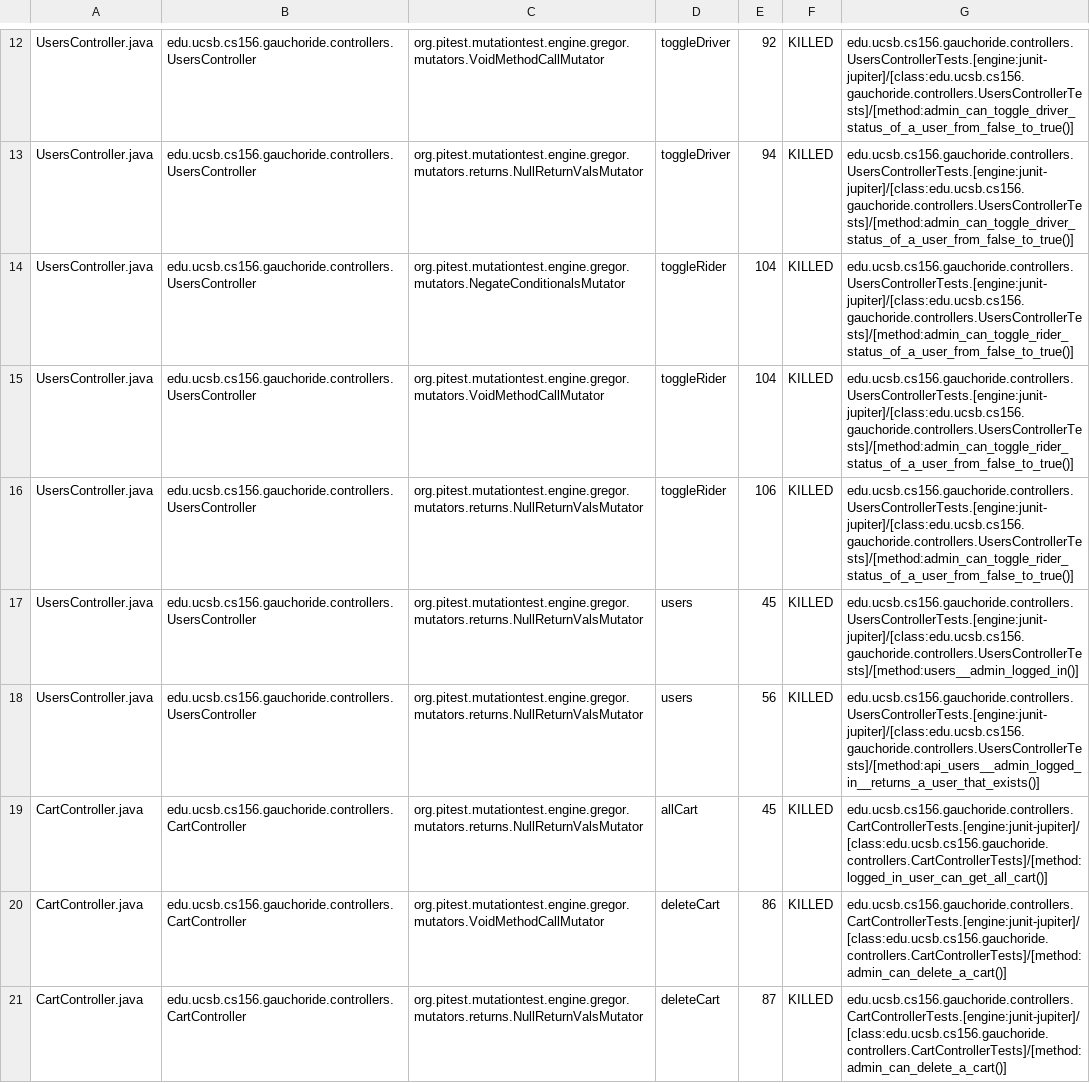
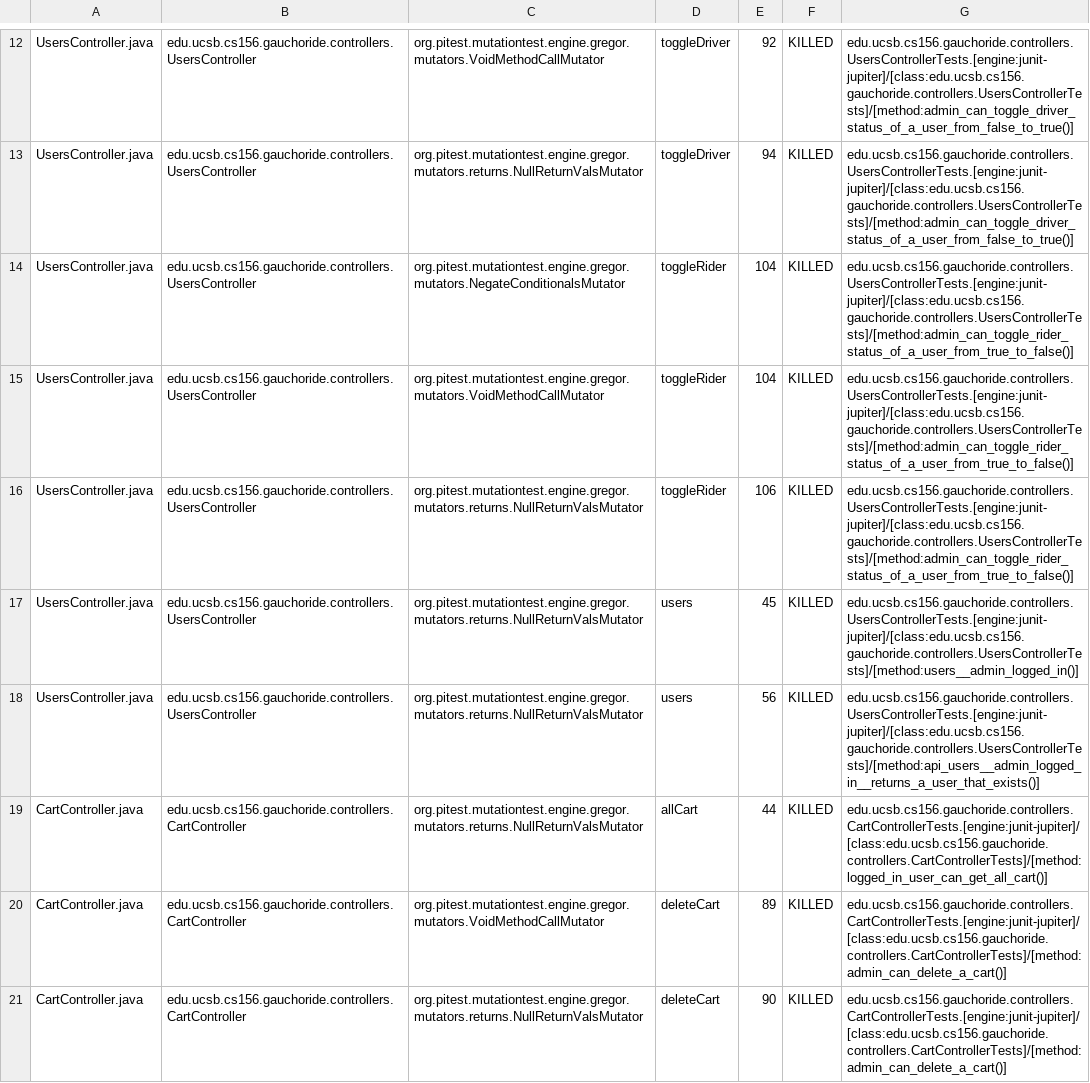
Before and after one commit to ucsb-cs156-s23/proj-gauchoride-s23-5pm-2, a CSV file: prs/24/pitest/mutations.csv, drawn as a sheet; only a part is shown, gaps mark what is left out; the diff covers the shown part only.

Commit message:
Deploying to gh-pages from @ ucsb-cs156-s23/proj-gauchoride-s23-5pm-2@19d02e5d84ad5d45cd689752865b0ab06efea708 🚀

```diff
--- a/prs/24/pitest/mutations.csv
+++ b/prs/24/pitest/mutations.csv
@@ -13,9 +13,9 @@ UsersController.java,edu.ucsb.cs156.gauchoride.controllers.UsersController,org.p
 UsersController.java,edu.ucsb.cs156.gauchoride.controllers.UsersController,org.pitest.mutationtest.engine.gregor.mutators.returns.NullReturnValsMutator,toggleDriver,94,KILLED,edu.ucsb.cs156.gauchoride.controllers.UsersControllerTests.[engine:junit-jupiter]/[class:edu.ucsb.cs156.gauchoride.controllers.UsersControllerTests]/[method:admin_can_toggle_driver_status_of_a_user_from_false_to_true()]
-UsersController.java,edu.ucsb.cs156.gauchoride.controllers.UsersController,org.pitest.mutationtest.engine.gregor.mutators.NegateConditionalsMutator,toggleRider,104,KILLED,edu.ucsb.cs156.gauchoride.controllers.UsersControllerTests.[engine:junit-jupiter]/[class:edu.ucsb.cs156.gauchoride.controllers.UsersControllerTests]/[method:admin_can_toggle_rider_status_of_a_user_from_false_to_true()]
-UsersController.java,edu.ucsb.cs156.gauchoride.controllers.UsersController,org.pitest.mutationtest.engine.gregor.mutators.VoidMethodCallMutator,toggleRider,104,KILLED,edu.ucsb.cs156.gauchoride.controllers.UsersControllerTests.[engine:junit-jupiter]/[class:edu.ucsb.cs156.gauchoride.controllers.UsersControllerTests]/[method:admin_can_toggle_rider_status_of_a_user_from_false_to_true()]
-UsersController.java,edu.ucsb.cs156.gauchoride.controllers.UsersController,org.pitest.mutationtest.engine.gregor.mutators.returns.NullReturnValsMutator,toggleRider,106,KILLED,edu.ucsb.cs156.gauchoride.controllers.UsersControllerTests.[engine:junit-jupiter]/[class:edu.ucsb.cs156.gauchoride.controllers.UsersControllerTests]/[method:admin_can_toggle_rider_status_of_a_user_from_false_to_true()]
+UsersController.java,edu.ucsb.cs156.gauchoride.controllers.UsersController,org.pitest.mutationtest.engine.gregor.mutators.NegateConditionalsMutator,toggleRider,104,KILLED,edu.ucsb.cs156.gauchoride.controllers.UsersControllerTests.[engine:junit-jupiter]/[class:edu.ucsb.cs156.gauchoride.controllers.UsersControllerTests]/[method:admin_can_toggle_rider_status_of_a_user_from_true_to_false()]
+UsersController.java,edu.ucsb.cs156.gauchoride.controllers.UsersController,org.pitest.mutationtest.engine.gregor.mutators.VoidMethodCallMutator,toggleRider,104,KILLED,edu.ucsb.cs156.gauchoride.controllers.UsersControllerTests.[engine:junit-jupiter]/[class:edu.ucsb.cs156.gauchoride.controllers.UsersControllerTests]/[method:admin_can_toggle_rider_status_of_a_user_from_true_to_false()]
+UsersController.java,edu.ucsb.cs156.gauchoride.controllers.UsersController,org.pitest.mutationtest.engine.gregor.mutators.returns.NullReturnValsMutator,toggleRider,106,KILLED,edu.ucsb.cs156.gauchoride.controllers.UsersControllerTests.[engine:junit-jupiter]/[class:edu.ucsb.cs156.gauchoride.controllers.UsersControllerTests]/[method:admin_can_toggle_rider_status_of_a_user_from_true_to_false()]
 UsersController.java,edu.ucsb.cs156.gauchoride.controllers.UsersController,org.pitest.mutationtest.engine.gregor.mutators.returns.NullReturnValsMutator,users,45,KILLED,edu.ucsb.cs156.gauchoride.controllers.UsersControllerTests.[engine:junit-jupiter]/[class:edu.ucsb.cs156.gauchoride.controllers.UsersControllerTests]/[method:users__admin_logged_in()]
 UsersController.java,edu.ucsb.cs156.gauchoride.controllers.UsersController,org.pitest.mutationtest.engine.gregor.mutators.returns.NullReturnValsMutator,users,56,KILLED,edu.ucsb.cs156.gauchoride.controllers.UsersControllerTests.[engine:junit-jupiter]/[class:edu.ucsb.cs156.gauchoride.controllers.UsersControllerTests]/[method:api_users__admin_logged_in__returns_a_user_that_exists()]
-CartController.java,edu.ucsb.cs156.gauchoride.controllers.CartController,org.pitest.mutationtest.engine.gregor.mutators.returns.NullReturnValsMutator,allCart,45,KILLED,edu.ucsb.cs156.gauchoride.controllers.CartControllerTests.[engine:junit-jupiter]/[class:edu.ucsb.cs156.gauchoride.controllers.CartControllerTests]/[method:logged_in_user_can_get_all_cart()]
-CartController.java,edu.ucsb.cs156.gauchoride.controllers.CartController,org.pitest.mutationtest.engine.gregor.mutators.VoidMethodCallMutator,deleteCart,86,KILLED,edu.ucsb.cs156.gauchoride.controllers.CartControllerTests.[engine:junit-jupiter]/[class:edu.ucsb.cs156.gauchoride.controllers.CartControllerTests]/[method:admin_can_delete_a_cart()]
-CartController.java,edu.ucsb.cs156.gauchoride.controllers.CartController,org.pitest.mutationtest.engine.gregor.mutators.returns.NullReturnValsMutator,deleteCart,87,KILLED,edu.ucsb.cs156.gauchoride.controllers.CartControllerTests.[engine:junit-jupiter]/[class:edu.ucsb.cs156.gauchoride.controllers.CartControllerTests]/[method:admin_can_delete_a_cart()]
+CartController.java,edu.ucsb.cs156.gauchoride.controllers.CartController,org.pitest.mutationtest.engine.gregor.mutators.returns.NullReturnValsMutator,allCart,44,KILLED,edu.ucsb.cs156.gauchoride.controllers.CartControllerTests.[engine:junit-jupiter]/[class:edu.ucsb.cs156.gauchoride.controllers.CartControllerTests]/[method:logged_in_user_can_get_all_cart()]
+CartController.java,edu.ucsb.cs156.gauchoride.controllers.CartController,org.pitest.mutationtest.engine.gregor.mutators.VoidMethodCallMutator,deleteCart,89,KILLED,edu.ucsb.cs156.gauchoride.controllers.CartControllerTests.[engine:junit-jupiter]/[class:edu.ucsb.cs156.gauchoride.controllers.CartControllerTests]/[method:admin_can_delete_a_cart()]
+CartController.java,edu.ucsb.cs156.gauchoride.controllers.CartController,org.pitest.mutationtest.engine.gregor.mutators.returns.NullReturnValsMutator,deleteCart,90,KILLED,edu.ucsb.cs156.gauchoride.controllers.CartControllerTests.[engine:junit-jupiter]/[class:edu.ucsb.cs156.gauchoride.controllers.CartControllerTests]/[method:admin_can_delete_a_cart()]
```
Also changed, not shown: 2 added rows, 2 removed rows and 14 edited cells elsewhere in this file, 12 other files.
